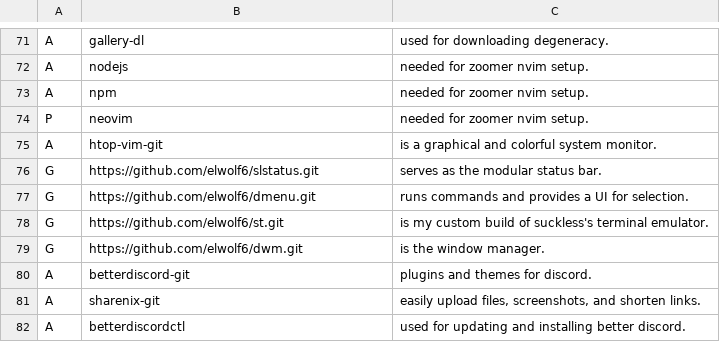
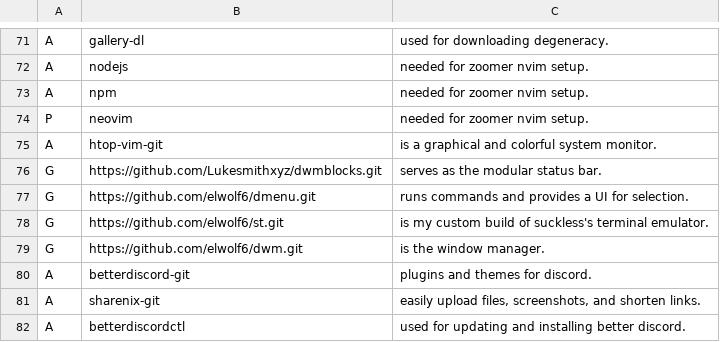
Before and after one commit to elwolf6/LARBS, a CSV file: progs.csv, drawn as a sheet; only a part is shown, gaps mark what is left out.

Commit message:
Update progs.csv

```diff
--- a/progs.csv
+++ b/progs.csv
@@ -75,3 +75,3 @@ P,neovim,"needed for zoomer nvim setup."
 A,htop-vim-git,"is a graphical and colorful system monitor."
-G,https://github.com/elwolf6/slstatus.git,"serves as the modular status bar."
+G,https://github.com/Lukesmithxyz/dwmblocks.git,"serves as the modular status bar."
 G,https://github.com/elwolf6/dmenu.git,"runs commands and provides a UI for selection."
```
